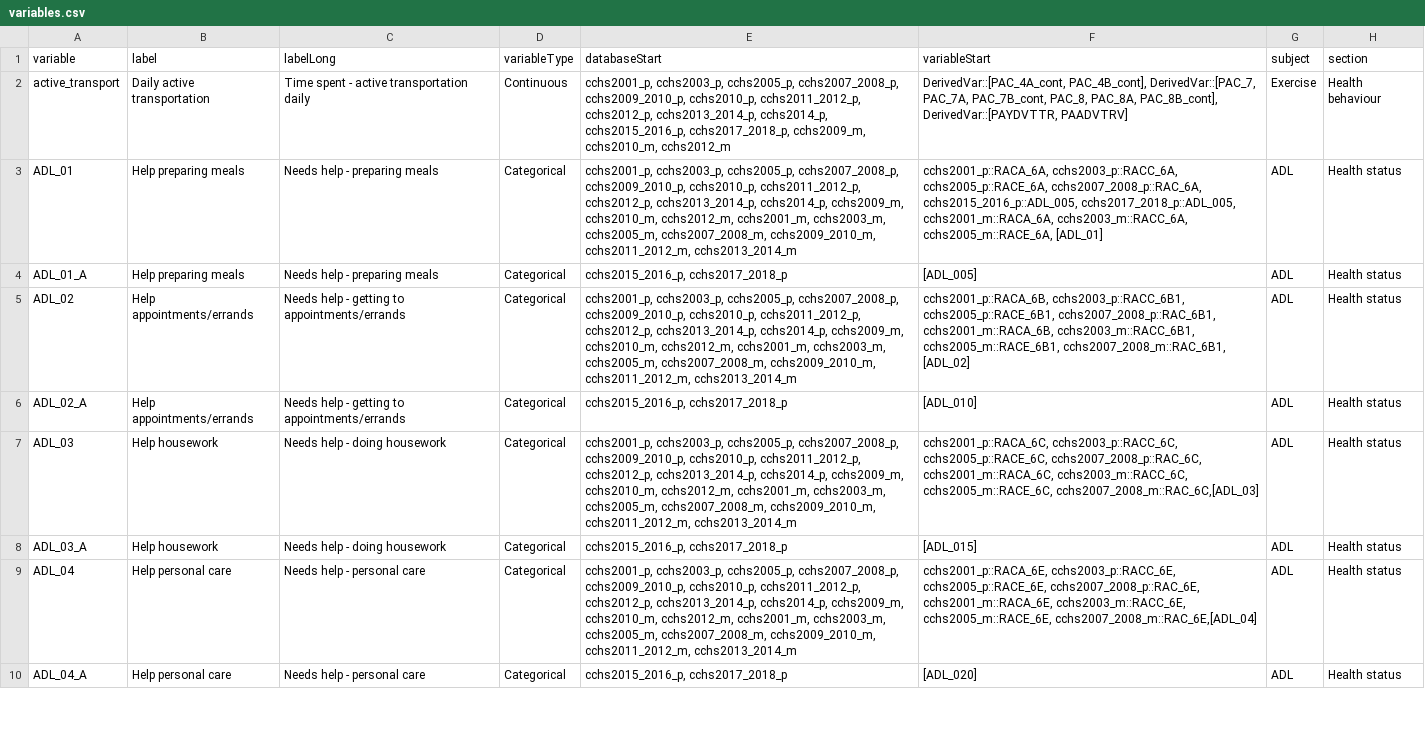
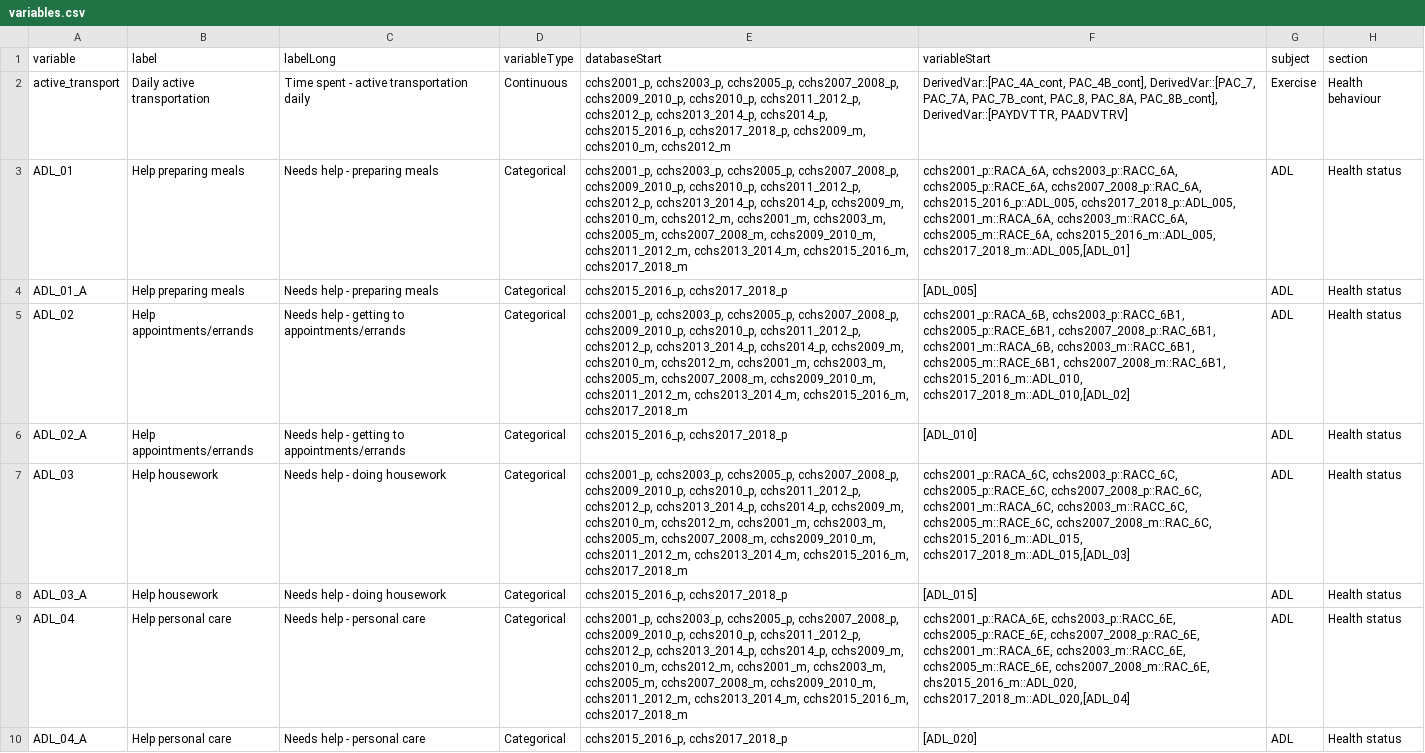
Before and after one commit to Big-Life-Lab/cchsflow, a CSV file: inst/extdata/variables.csv, drawn as a sheet; only a part is shown; the diff covers the shown part only; the diff names each change by its address in the sheet, - before the commit and + after, or states it on an @@ line.

Commit message:
added survey years for ADLs
added in 2015-2016 and 2017-2018 master survey cycles into ADLs

```diff
--- a/inst/extdata/variables.csv
+++ b/inst/extdata/variables.csv
-E3 (databaseStart): …cchs2009_2010_m, cchs2011_2012_m, cchs2013_2014_m
+E3 (databaseStart): …cchs2009_2010_m, cchs2011_2012_m, cchs2013_2014_m, cchs2015_2016_m, cchs2017_2018_m
-F3 (variableStart): …cchs2003_m::RACC_6A, cchs2005_m::RACE_6A, [ADL_01]
+F3 (variableStart): …cchs2003_m::RACC_6A, cchs2005_m::RACE_6A, cchs2015_2016_m::ADL_005, cchs2017_2018_m::ADL_005,[ADL_01]
-E5 (databaseStart): …cchs2009_2010_m, cchs2011_2012_m, cchs2013_2014_m
+E5 (databaseStart): …cchs2009_2010_m, cchs2011_2012_m, cchs2013_2014_m, cchs2015_2016_m, cchs2017_2018_m
-F5 (variableStart): …cchs2005_m::RACE_6B1, cchs2007_2008_m::RAC_6B1, [ADL_02]
+F5 (variableStart): …cchs2005_m::RACE_6B1, cchs2007_2008_m::RAC_6B1, cchs2015_2016_m::ADL_010, cchs2017_2018_m::ADL_010,[ADL_02]
-E7 (databaseStart): …cchs2009_2010_m, cchs2011_2012_m, cchs2013_2014_m
+E7 (databaseStart): …cchs2009_2010_m, cchs2011_2012_m, cchs2013_2014_m, cchs2015_2016_m, cchs2017_2018_m
-F7 (variableStart): …cchs2003_m::RACC_6C, cchs2005_m::RACE_6C, cchs2007_2008_m::RAC_6C,[ADL_03]
+F7 (variableStart): …cchs2003_m::RACC_6C, cchs2005_m::RACE_6C, cchs2007_2008_m::RAC_6C, cchs2015_2016_m::ADL_015, cchs2017_2018_m::ADL_015,[ADL_03]
-E9 (databaseStart): …cchs2009_2010_m, cchs2011_2012_m, cchs2013_2014_m
+E9 (databaseStart): …cchs2009_2010_m, cchs2011_2012_m, cchs2013_2014_m, cchs2015_2016_m, cchs2017_2018_m
-F9 (variableStart): …cchs2003_m::RACC_6E, cchs2005_m::RACE_6E, cchs2007_2008_m::RAC_6E,[ADL_04]
+F9 (variableStart): …cchs2003_m::RACC_6E, cchs2005_m::RACE_6E, cchs2007_2008_m::RAC_6E, chs2015_2016_m::ADL_020, cchs2017_2018_m::ADL_020,[ADL_04]
```
Also changed, not shown: 7 edited cells elsewhere in this file.
